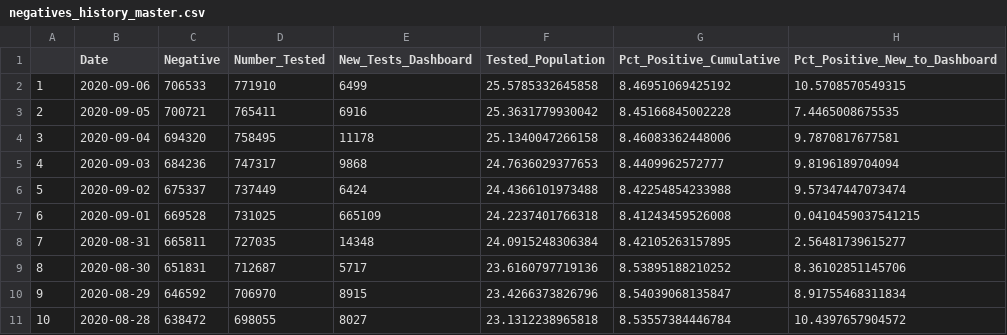
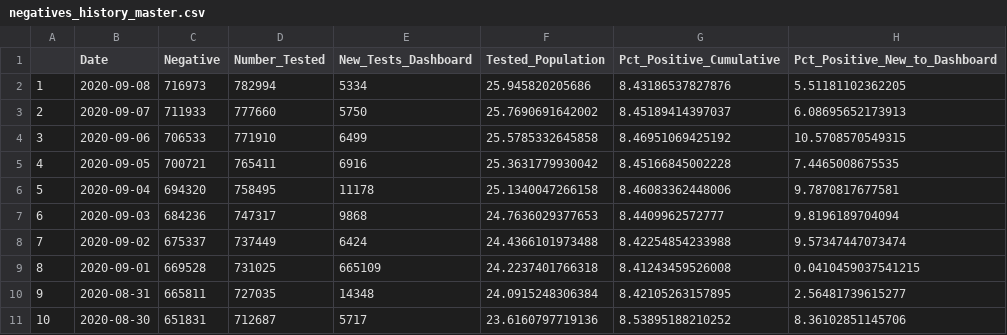
Before and after one commit to profrobwells/CovidFall2020, a CSV file: negatives_history_master.csv, drawn as a sheet; only a part is shown; the shorter side is filled out with more unchanged rows; addresses are those after the commit; the diff names each change by its address in the sheet, - before the commit and + after, or states it on an @@ line.

Commit message:
update negative history master

```diff
--- a/negatives_history_master.csv
+++ b/negatives_history_master.csv
+row 2: 1 | 2020-09-08 | 716973 | 782994 | 5334 | 25.945820205686 | 8.43186537827876 | 5.51181102362205
+row 3: 2 | 2020-09-07 | 711933 | 777660 | 5750 | 25.7690691642002 | 8.45189414397037 | 6.08695652173913
@@ column A renumbered from row 4 down @@
```
